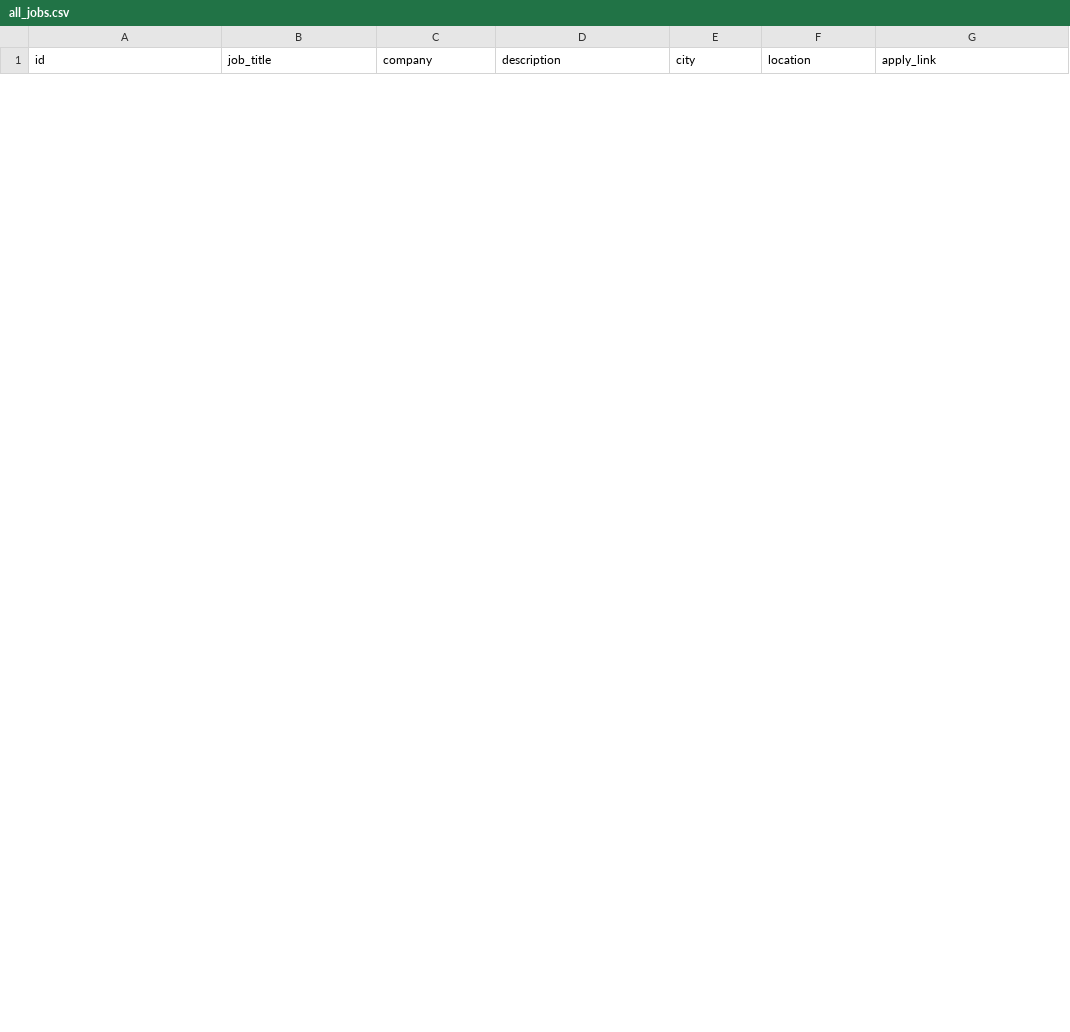
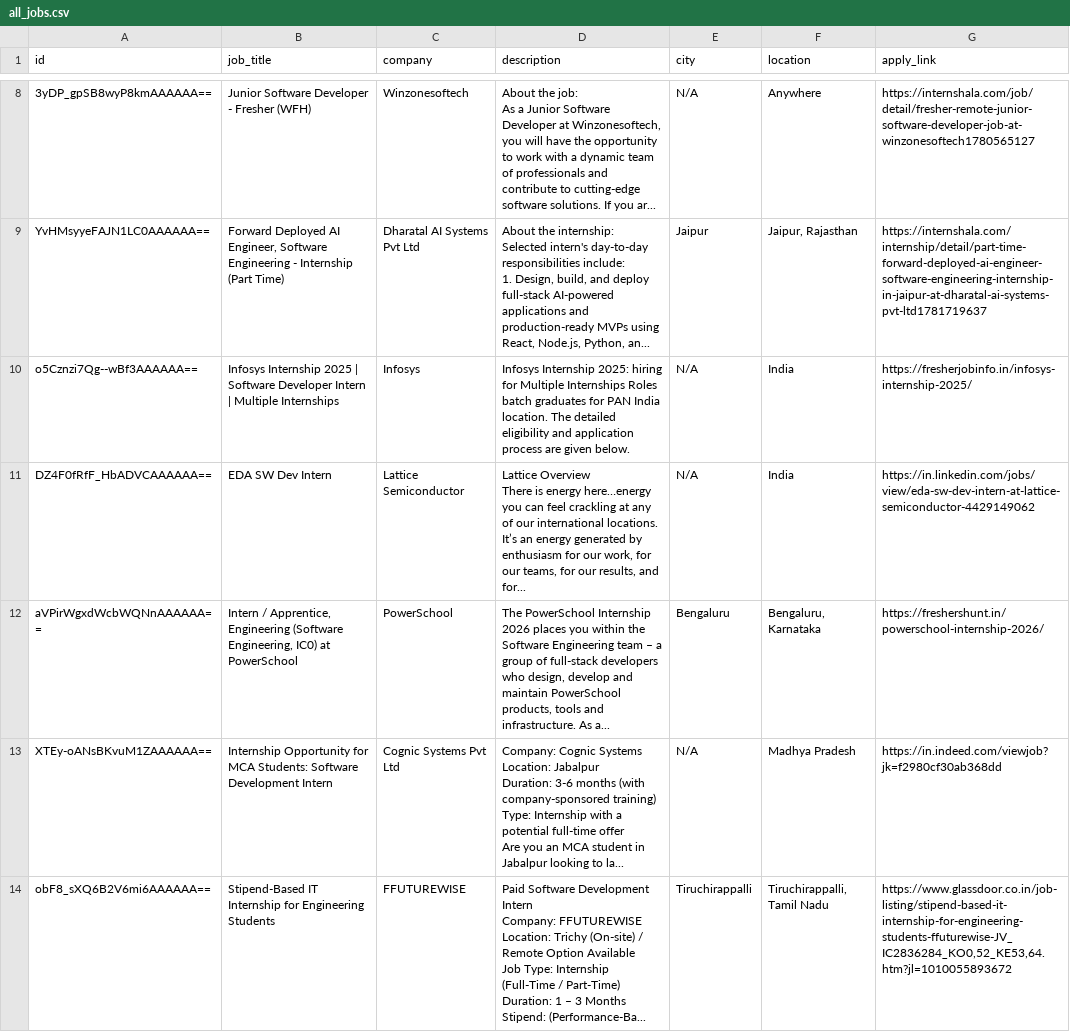
Before and after one commit to liorcohen1606/data-jobs-etl-pipeline, a CSV file: all_jobs.csv, drawn as a sheet; only a part is shown, gaps mark what is left out; the diff covers the shown part only.

```diff
--- a/all_jobs.csv
+++ b/all_jobs.csv
@@ -0,0 +20,27 @@
+3yDP_gpSB8wyP8kmAAAAAA==,Junior Software Developer - Fresher (WFH),Winzonesoftech,"About the job:
+As a Junior Software Developer at Winzonesoftech, you will have the opportunity to work with a dynamic team of professionals and contribute to cutting-edge software solutions. If you ar...",N/A,Anywhere,https://internshala.com/job/detail/fresher-remote-junior-software-developer-job-at-winzonesoftech1780565127
+YvHMsyyeFAJN1LC0AAAAAA==,"Forward Deployed AI Engineer, Software Engineering - Internship (Part Time)",Dharatal AI Systems Pvt Ltd,"About the internship:
+Selected intern's day-to-day responsibilities include:
+
+1. Design, build, and deploy full-stack AI-powered applications and production-ready MVPs using React, Node.js, Python, an...",Jaipur,"Jaipur, Rajasthan",https://internshala.com/internship/detail/part-time-forward-deployed-ai-engineer-software-engineering-internship-in-jaipur-at-dharatal-ai-systems-pvt-ltd1781719637
+o5Cznzi7Qg--wBf3AAAAAA==,Infosys Internship 2025 | Software Developer Intern | Multiple Internships,Infosys,Infosys Internship 2025: hiring for Multiple Internships Roles batch graduates for PAN India location. The detailed eligibility and application process are given below.,N/A,India,https://fresherjobinfo.in/infosys-internship-2025/
+DZ4F0fRfF_HbADVCAAAAAA==,EDA SW Dev Intern,Lattice Semiconductor,"Lattice Overview
+
+There is energy here…energy you can feel crackling at any of our international locations. It’s an energy generated by enthusiasm for our work, for our teams, for our results, and for...",N/A,India,https://in.linkedin.com/jobs/view/eda-sw-dev-intern-at-lattice-semiconductor-4429149062
+aVPirWgxdWcbWQNnAAAAAA==,"Intern / Apprentice, Engineering (Software Engineering, IC0) at PowerSchool",PowerSchool,"The PowerSchool Internship 2026 places you within the Software Engineering team – a group of full-stack developers who design, develop and maintain PowerSchool products, tools and infrastructure. As a...",Bengaluru,"Bengaluru, Karnataka",https://freshershunt.in/powerschool-internship-2026/
+XTEy-oANsBKvuM1ZAAAAAA==,Internship Opportunity for MCA Students: Software Development Intern,Cognic Systems Pvt Ltd,"Company: Cognic Systems
+
+Location: Jabalpur
+
+Duration: 3-6 months (with company-sponsored training)
+
+Type: Internship with a potential full-time offer
+
+Are you an MCA student in Jabalpur looking to la...",N/A,Madhya Pradesh,https://in.indeed.com/viewjob?jk=f2980cf30ab368dd
+obF8_sXQ6B2V6mi6AAAAAA==,Stipend-Based IT Internship for Engineering Students,FFUTUREWISE,"Paid Software Development Intern
+
+Company: FFUTUREWISE
+Location: Trichy (On-site) / Remote Option Available
+Job Type: Internship (Full-Time / Part-Time)
+Duration: 1 – 3 Months
+Stipend: (Performance-Ba...",Tiruchirappalli,"Tiruchirappalli, Tamil Nadu","https://www.glassdoor.co.in/job-listing/stipend-based-it-internship-for-engineering-students-ffuturewise-JV_IC2836284_KO0,52_KE53,64.htm?jl=1010055893672"
```
Also changed, not shown: 13 added rows and 8 removed rows elsewhere in this file, 2 other files.
